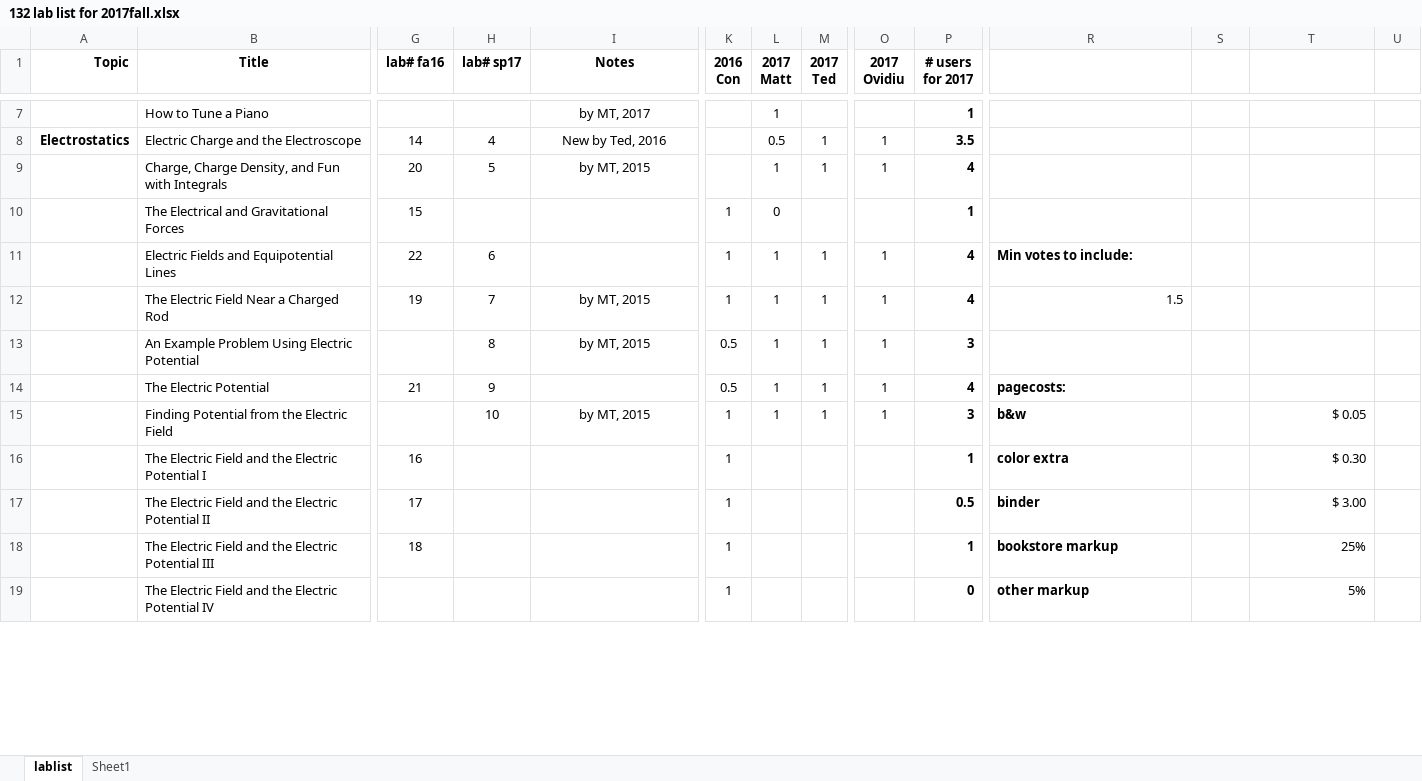
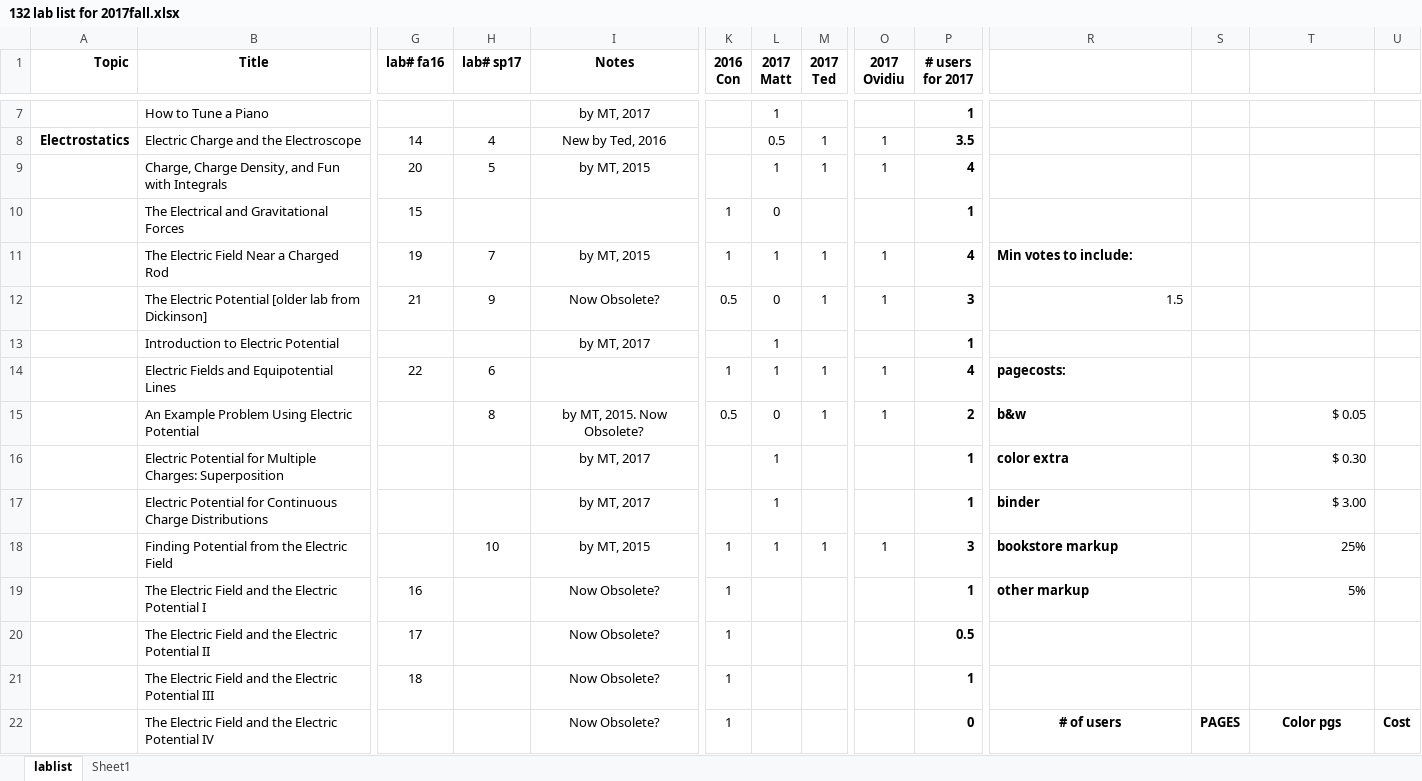
Before and after one commit to RichmondPhysics/132, an Excel workbook: StudentGuideModule2/what_labs_to_include/132 lab list for 2017fall.xlsx, sheet lablist, drawn as a sheet; only a part is shown, gaps mark what is left out; values as stored, in another font and other column widths than the file's, no borders; conditional formats not drawn; removed rows and columns are numbered as before the commit, all else as after; rows hold the shown columns only; the diff covers the shown part only; the diff names each change by its address in the sheet, - before the commit and + after, or states it on an @@ line.

Commit message:
Added recent new labs to master, and spreadsheet
Also updated master_supplement, mastersupplement_MT, and the document
outlining changes to the potential labs.

```diff
--- a/StudentGuideModule2/what_labs_to_include/132 lab list for 2017fall.xlsx (sheet lablist)
+++ b/StudentGuideModule2/what_labs_to_include/132 lab list for 2017fall.xlsx (sheet lablist)
+row 11:  | The Electric Field Near a Charged Rod | 19 | 7 | by MT, 2015 | 1 | 1 | 1 | 1 | 4 | Min votes to include:
+row 12:  | The Electric Potential [older lab from Dickinson] | 21 | 9 | Now Obsolete? | 0.5 | 0 | 1 | 1 | 3 | 1.5
+row 13:  | Introduction to Electric Potential |  |  | by MT, 2017 |  | 1 |  |  | 1
-R14: Min votes to include:
+R14: pagecosts:
-row 12:  | The Electric Field Near a Charged Rod | 19 | 7 | by MT, 2015 | 1 | 1 | 1 | 1 | 4 | 1.5
-I15 (Notes): by MT, 2015
+I15 (Notes): by MT, 2015. Now Obsolete?
-L15 (2017 Matt): 1
+L15 (2017 Matt): 0
-P15 (# users for 2017): 3
+P15 (# users for 2017): 2
-R15: (empty)
+R15: b&w
-T15: (empty)
+T15: $ 0.05
-row 14:  | The Electric Potential | 21 | 9 |  | 0.5 | 1 | 1 | 1 | 4 | pagecosts:
+row 16:  | Electric Potential for Multiple Charges: Superposition |  |  | by MT, 2017 |  | 1 |  |  | 1 | color extra |  | $ 0.30
+row 17:  | Electric Potential for Continuous Charge Distributions |  |  | by MT, 2017 |  | 1 |  |  | 1 | binder |  | $ 3.00
-R18: b&w
+R18: bookstore markup
-T18: $ 0.05
+T18: 25%
-I19:I22 (Notes): (empty)
+I19:I22 (Notes): Now Obsolete?
-R19: color extra
+R19: other markup
-T19: $ 0.30
+T19: 5%
-R20: binder
+R20: (empty)
-T20: $ 3.00
+T20: (empty)
-R21: bookstore markup
+R21: (empty)
-T21: 25%
+T21: (empty)
-R22: other markup
+R22: # of users
-R22 alignment: left
+R22 alignment: center
-S22: (empty)
+S22: PAGES
-T22: 5%
+T22: Color pgs
@@ T22 bold: off → on, alignment: right → center @@
-U22: (empty)
+U22: Cost
```
Also changed, not shown: 52 edited cells and cell formats elsewhere in this sheet, formulas that keep their value, 4 other files.
